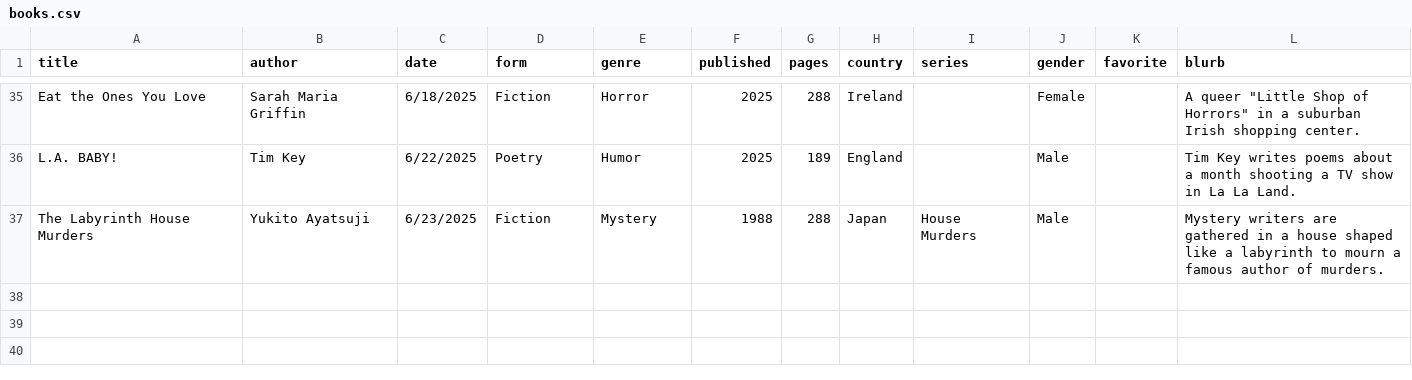
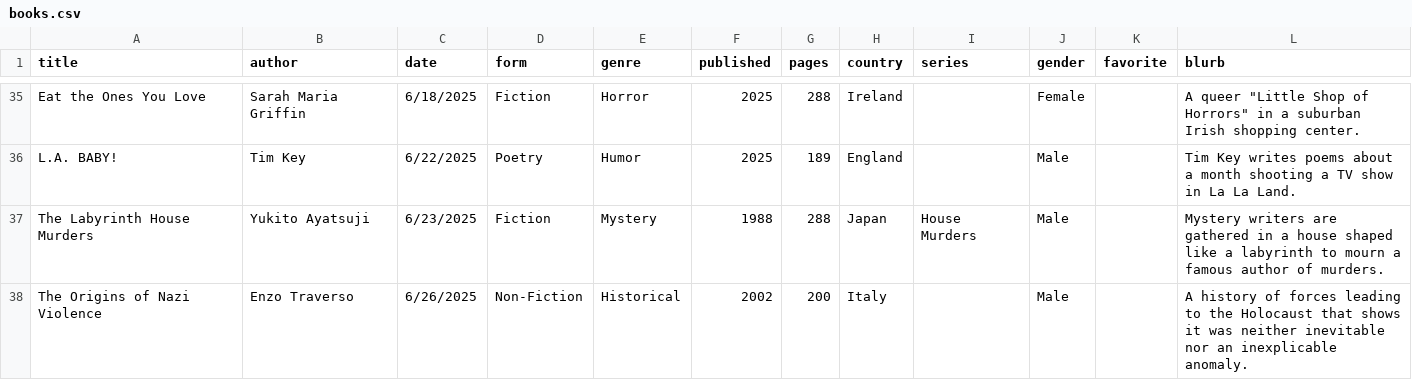
Before and after one commit to carey-james/Reading-List, a CSV file: 2025/books.csv, drawn as a sheet; only a part is shown, gaps mark what is left out; the diff names each change by its address in the sheet, - before the commit and + after, or states it on an @@ line.

Commit message:
Added The Origins of Nazi Violence

```diff
--- a/2025/books.csv
+++ b/2025/books.csv
+row 38: The Origins of Nazi Violence | Enzo Traverso | 6/26/2025 | Non-Fiction | Historical | 2002 | 200 | Italy |  | Male |  | A history of forces leading to the Holocaust that shows it was neither inevitable nor an inexplicable anomaly.
```
